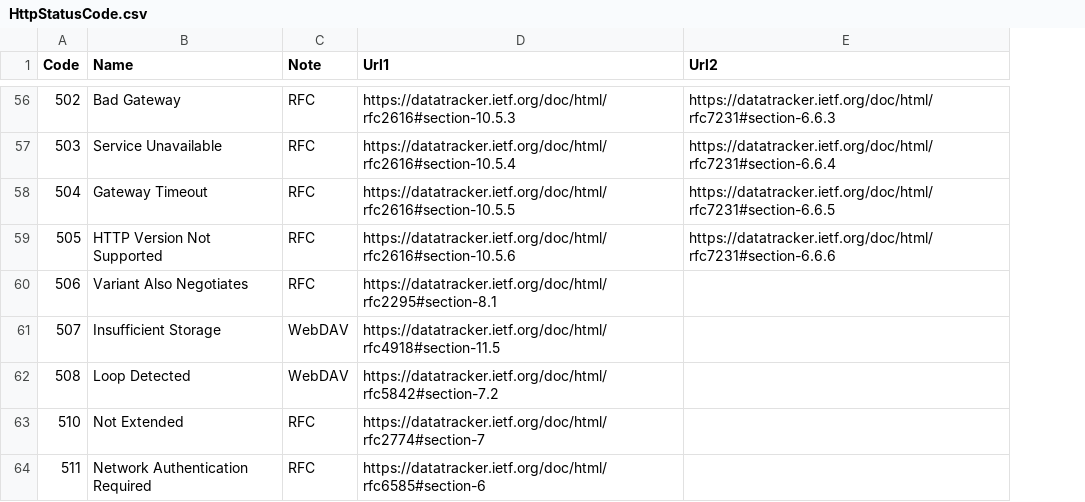
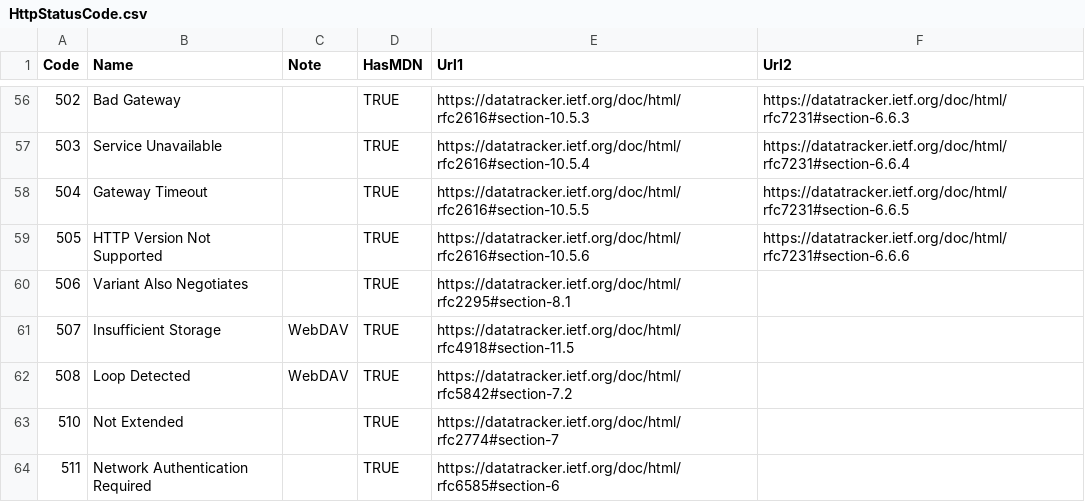
Before and after one commit to tshion/mktools_lab, a CSV file: generators/HttpStatusCodeGenerator/HttpStatusCode.csv, drawn as a sheet; only a part is shown, gaps mark what is left out; the diff covers the shown part only; the diff names each change by its address in the sheet, - before the commit and + after, or states it on an @@ line.

```diff
--- a/generators/HttpStatusCodeGenerator/HttpStatusCode.csv
+++ b/generators/HttpStatusCodeGenerator/HttpStatusCode.csv
+column D (HasMDN), rows 56-64: all TRUE
-C56:C60 (Note): RFC
+C56:C60 (Note): (empty)
-C63:C64 (Note): RFC
+C63:C64 (Note): (empty)
```
Also changed, not shown: 47 edited cells elsewhere in this file, 4 other files.
